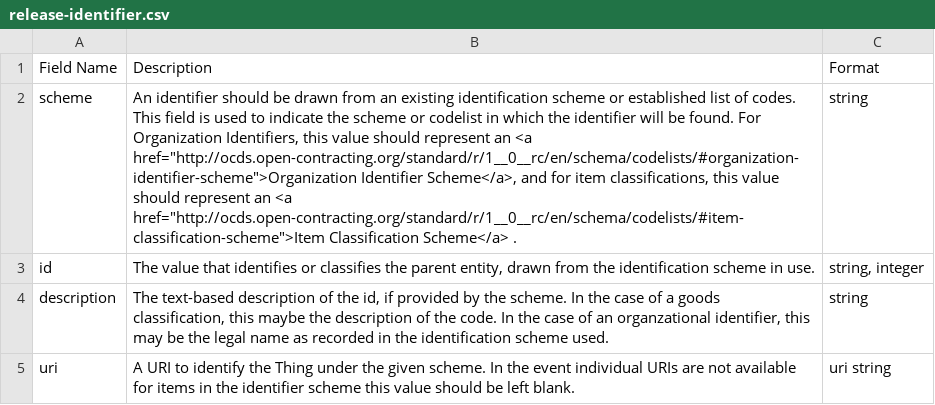
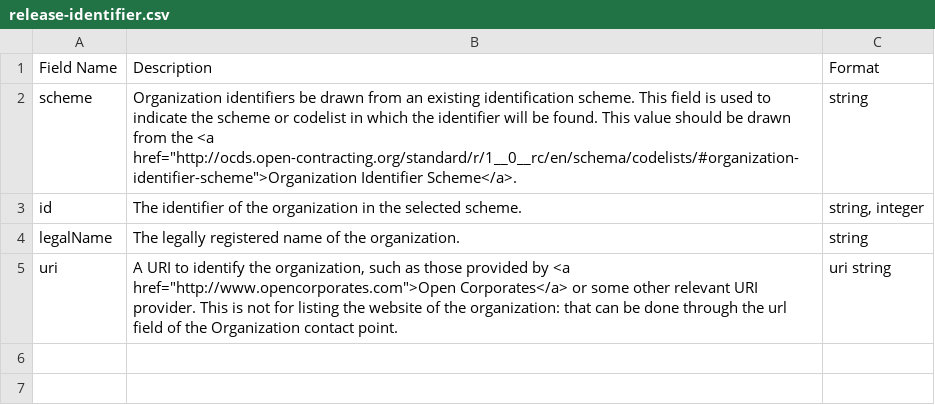
Before and after one commit to open-contracting/standard, a CSV file: standard/docs/field_definitions/release-identifier.csv, drawn as a sheet; removed rows and columns are numbered as before the commit, all else as after; the diff names each change by its address in the sheet, - before the commit and + after, or states it on an @@ line.

Commit message:
Updating classification documentation

```diff
--- a/standard/docs/field_definitions/release-identifier.csv
+++ b/standard/docs/field_definitions/release-identifier.csv
-B2: An identifier should be drawn from an existing identification scheme or established list of codes. This field is used to indicate the scheme or codelist in which the identifier will be found. For Organization Identifiers, this value should represent an <a href="http://ocds.open-contracting.org/standard/r/1__0__rc/en/schema/codelists/#organization-identifier-scheme">Organization Identifier Scheme</a>, and for item classifications, this value should represent an <a href="http://ocds.open-contracting.org/standard/r/1__0__rc/en/schema/codelists/#item-classification-scheme">Item Classification Scheme</a> .
+B2: Organization identifiers be drawn from an existing identification scheme. This field is used to indicate the scheme or codelist in which the identifier will be found. This value should be drawn from the <a href="http://ocds.open-contracting.org/standard/r/1__0__rc/en/schema/codelists/#organization-identifier-scheme">Organization Identifier Scheme</a>.
-B3: The value that identifies or classifies the parent entity, drawn from the identification scheme in use.
+B3: The identifier of the organization in the selected scheme.
-row 4: description | The text-based description of the id, if provided by the scheme. In the case of a goods classification, this maybe the description of the code. In the case of an organzational identifier, this may be the legal name as recorded in the identification scheme used. | string
+row 4: legalName | The legally registered name of the organization. | string
-B5: …identify the Thing under the given scheme. In the event individual URIs are not available for items in the identifier scheme this value should be left blank.
+B5: …identify the organization, such as those provided by <a href="http://www.opencorporates.com">Open Corporates</a> or some other relevant URI provider. This is not for listing the website of the organization: that can be done through the url field of the Organization contact point.
```
Also changed, not shown: standard/docs/field_definitions/release-item.csv, 3 other files.
